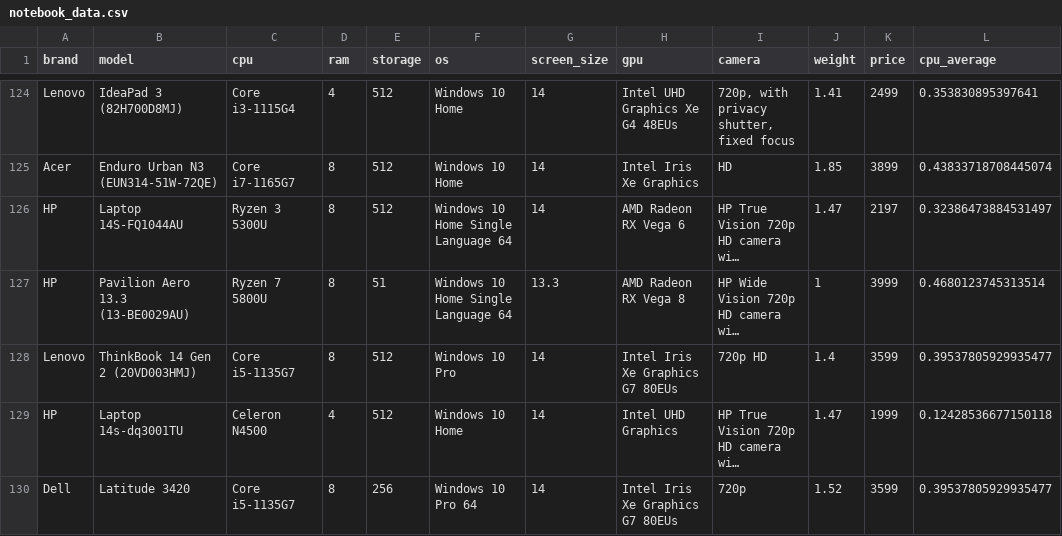
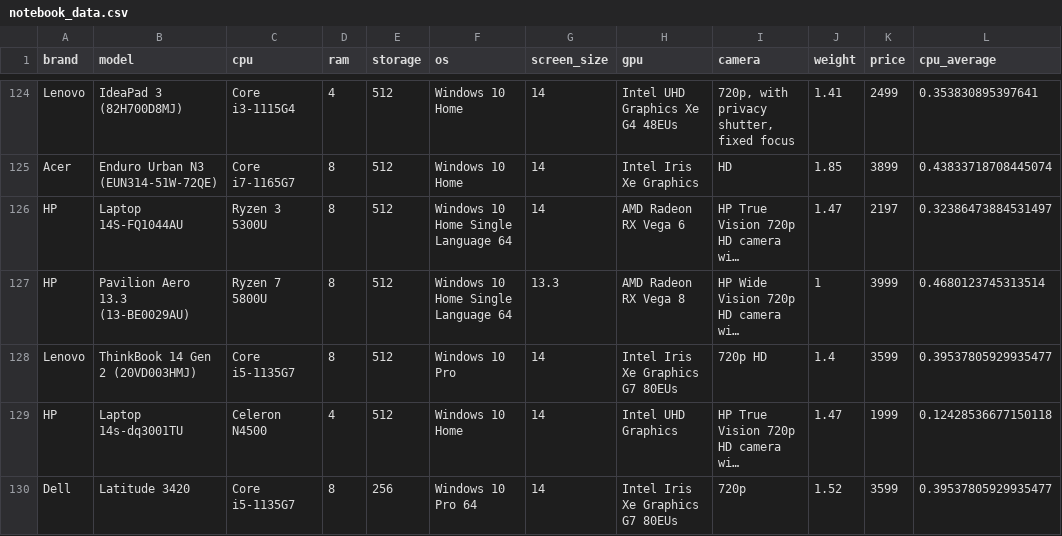
Before and after one commit to gqin10/notebooks-recommender-system, a CSV file: data/data/notebook_data.csv, drawn as a sheet; only a part is shown, gaps mark what is left out; long unchanged cells end in …; the diff names each change by its address in the sheet, - before the commit and + after, or states it on an @@ line.

Commit message:
edit data

```diff
--- a/data/data/notebook_data.csv
+++ b/data/data/notebook_data.csv
-E127 (storage): 51
+E127 (storage): 512
```
